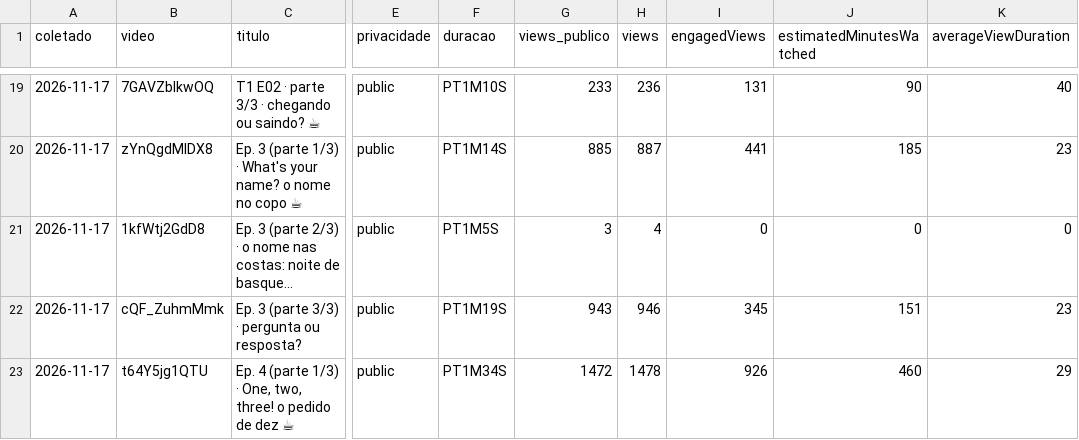
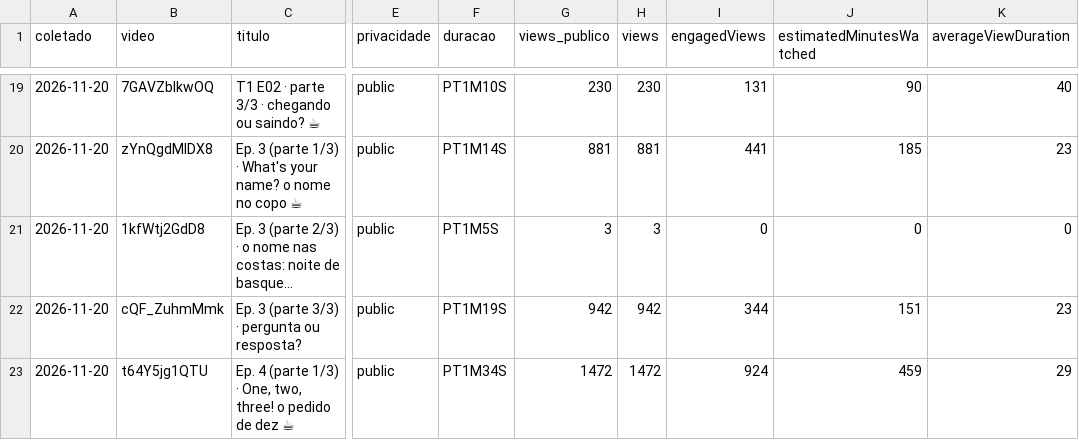
Before and after one commit to babalooz/grimoire-tome-1, a CSV file: ponte/saida/metricas/youtube-videos.csv, drawn as a sheet; only a part is shown, gaps mark what is left out; long unchanged cells end in …; the diff covers the shown part only; the diff names each change by its address in the sheet, - before the commit and + after, or states it on an @@ line.

```diff
--- a/ponte/saida/metricas/youtube-videos.csv
+++ b/ponte/saida/metricas/youtube-videos.csv
-A19:A23 (coletado): 2026-11-17
+A19:A23 (coletado): 2026-11-20
-G19 (views_publico): 233
+G19 (views_publico): 230
-H19 (views): 236
+H19 (views): 230
-G20 (views_publico): 885
+G20 (views_publico): 881
-H20 (views): 887
+H20 (views): 881
-H21 (views): 4
+H21 (views): 3
-G22 (views_publico): 943
+G22 (views_publico): 942
-H22 (views): 946
+H22 (views): 942
-I22 (engagedViews): 345
+I22 (engagedViews): 344
-H23 (views): 1478
+H23 (views): 1472
-I23 (engagedViews): 926
+I23 (engagedViews): 924
-J23 (estimatedMinutesWatched): 460
+J23 (estimatedMinutesWatched): 459
```
Also changed, not shown: 47 edited cells elsewhere in this file, ponte/saida/metricas/youtube-diario.csv.
